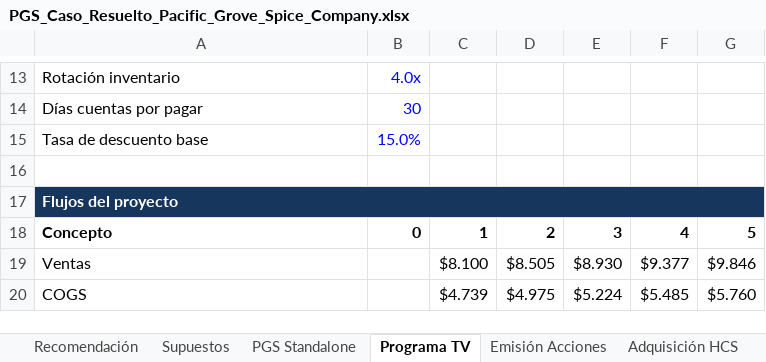
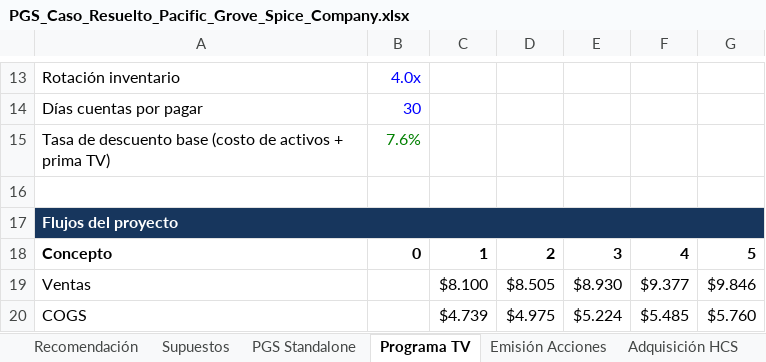
Before and after one commit to manuelarobles2026/Tarea-1_Analisis-de-datos, an Excel workbook: caso_pacific_grove/PGS_Caso_Resuelto_Pacific_Grove_Spice_Company.xlsx, sheet Programa TV, drawn as a sheet; only a part is shown, gaps mark what is left out; values as stored, in another font and other column widths than the file's, no borders; removed rows and columns are numbered as before the commit, all else as after; the diff covers the shown part only; the diff names each change by its address in the sheet, - before the commit and + after, or states it on an @@ line.

```diff
--- a/caso_pacific_grove/PGS_Caso_Resuelto_Pacific_Grove_Spice_Company.xlsx (sheet Programa TV)
+++ b/caso_pacific_grove/PGS_Caso_Resuelto_Pacific_Grove_Spice_Company.xlsx (sheet Programa TV)
-row 15: Tasa de descuento base | 15.0%
+row 15: Tasa de descuento base (costo de activos + prima TV) | 7.6%
```
Also changed, not shown: 25 added rows and 1 removed row elsewhere in this sheet, sheet Supuestos, sheet Adquisición HCS, sheet Comparativo Opciones, sheet Emisión Acciones, formulas that keep their value.
